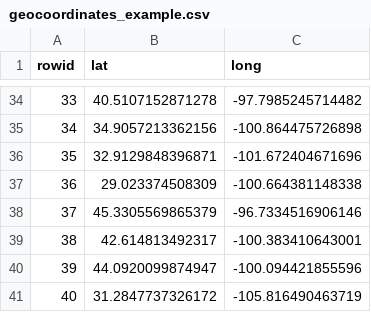
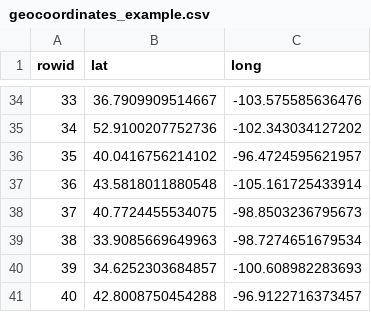
Before and after one commit to scelmendorf/data_qa, a CSV file: example_data/geocoordinates_example.csv, drawn as a sheet; only a part is shown, gaps mark what is left out; the diff covers the shown part only.

```diff
--- a/example_data/geocoordinates_example.csv
+++ b/example_data/geocoordinates_example.csv
@@ -34,8 +34,8 @@
-33,40.5107152871278,-97.7985245714482
-34,34.9057213362156,-100.864475726898
-35,32.9129848396871,-101.672404671696
-36,29.023374508309,-100.664381148338
-37,45.3305569865379,-96.7334516906146
-38,42.614813492317,-100.383410643001
-39,44.0920099874947,-100.094421855596
-40,31.2847737326172,-105.816490463719
+33,36.7909909514667,-103.575585636476
+34,52.9100207752736,-102.343034127202
+35,40.0416756214102,-96.4724595621957
+36,43.5818011880548,-105.161725433914
+37,40.7724455534075,-98.8503236795673
+38,33.9085669649963,-98.7274651679534
+39,34.6252303684857,-100.608982283693
+40,42.8008750454288,-96.9122716373457
```
Also changed, not shown: 64 edited cells elsewhere in this file, example_data/sunflower_data_1.csv, example_data/sunflower_data_broken.csv, 22 other files.
